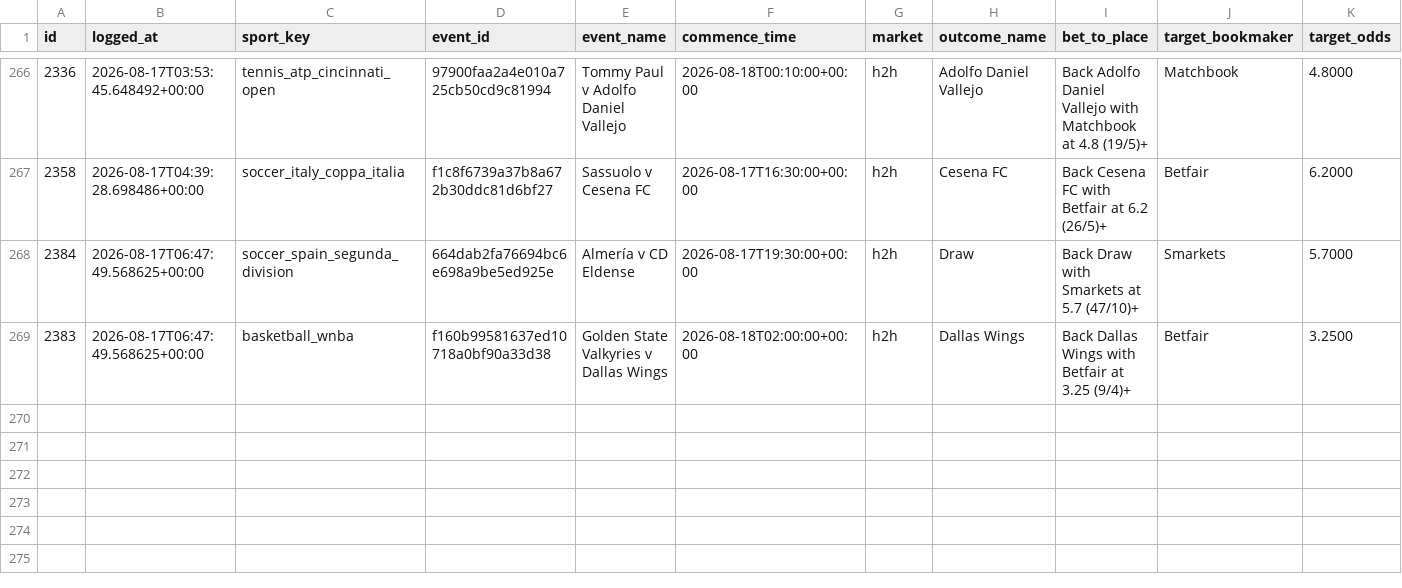
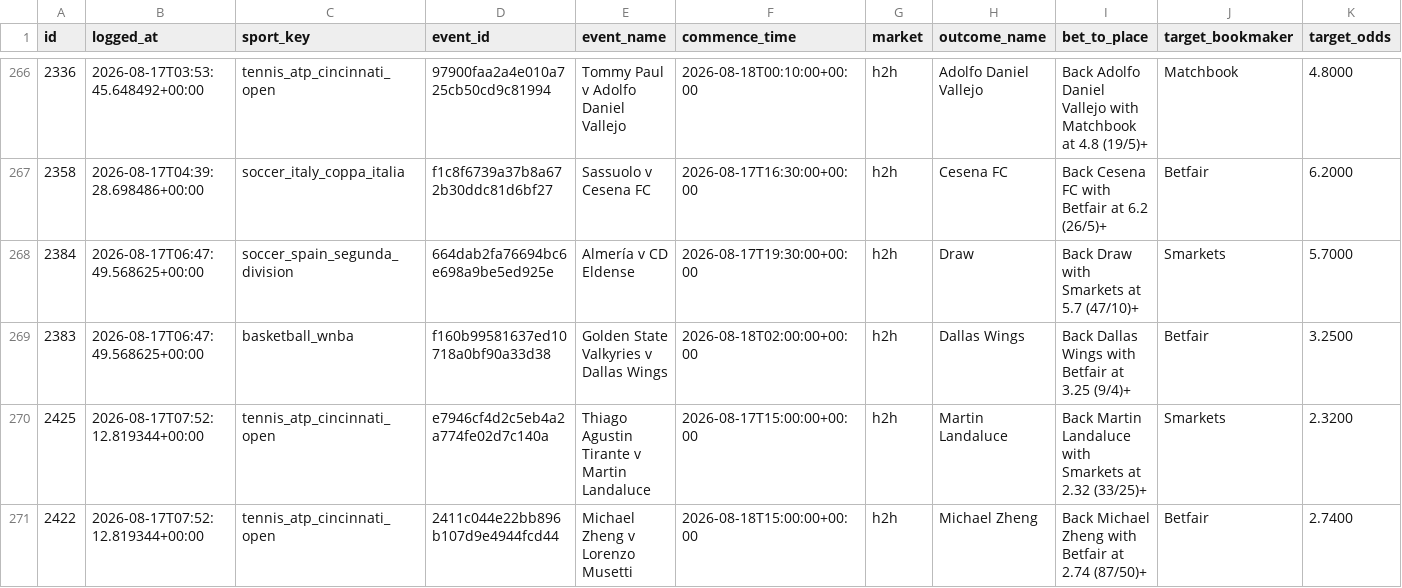
Before and after one commit to KamvysisPuzzles/sports-stat-arb, a CSV file: data/paper_trades.csv, drawn as a sheet; only a part is shown, gaps mark what is left out; rows hold the shown columns only; the diff names each change by its address in the sheet, - before the commit and + after, or states it on an @@ line.

```diff
--- a/data/paper_trades.csv
+++ b/data/paper_trades.csv
+row 270: 2425 | 2026-08-17T07:52:12.819344+00:00 | tennis_atp_cincinnati_open | e7946cf4d2c5eb4a2a774fe02d7c140a | Thiago Agustin Tirante v Martin Landaluce | 2026-08-17T15:00:00+00:00 | h2h | Martin Landaluce | Back Martin Landaluce with Smarkets at 2.32 (33/25)+ | Smarkets | 2.3200
+row 271: 2422 | 2026-08-17T07:52:12.819344+00:00 | tennis_atp_cincinnati_open | 2411c044e22bb896b107d9e4944fcd44 | Michael Zheng v Lorenzo Musetti | 2026-08-18T15:00:00+00:00 | h2h | Michael Zheng | Back Michael Zheng with Betfair at 2.74 (87/50)+ | Betfair | 2.7400
```
Also changed, not shown: 2 other files.
